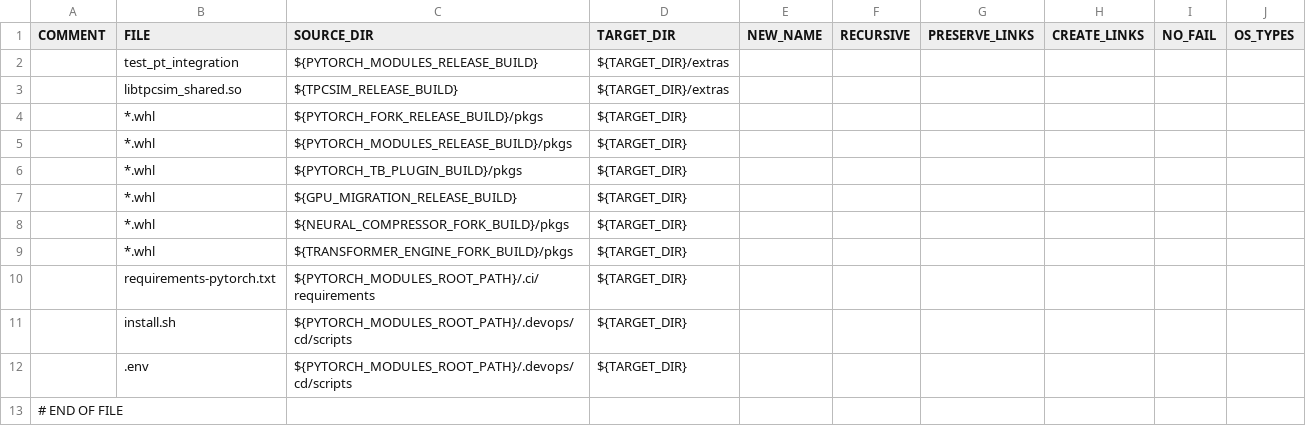
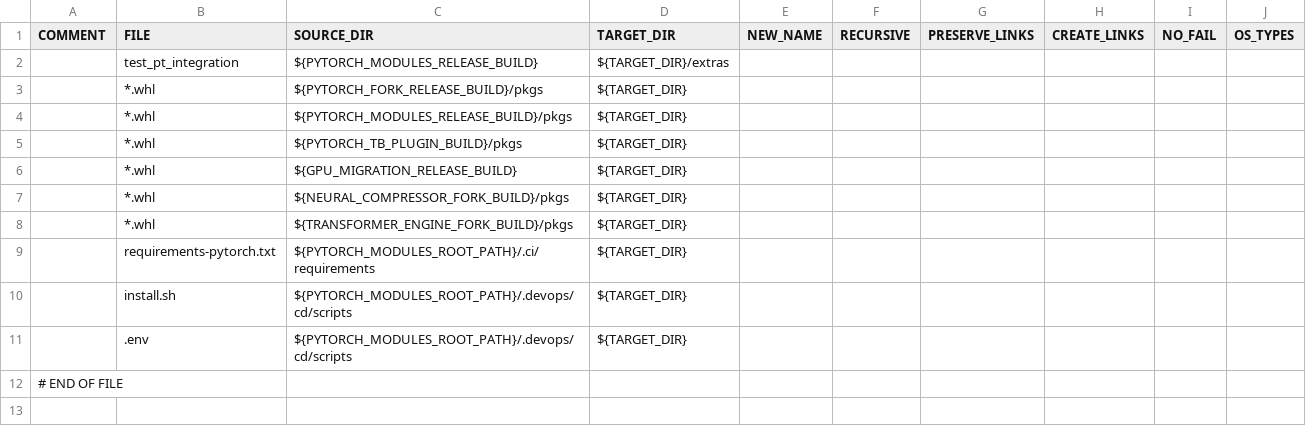
Before and after one commit to HabanaAI/gaudi-pytorch-bridge, a CSV file: .devops/cd/build/package_current.csv, drawn as a sheet.

Commit message:
Remove libtpcsim_shared.so from PT bridge package (#2607)
libtpcsim_shared.so shouldn't be distributed, as tpcsim project doesn't
have any onbound license defined. Thus it can be treat as internal only

```diff
--- a/.devops/cd/build/package_current.csv
+++ b/.devops/cd/build/package_current.csv
@@ -2,3 +2,2 @@ COMMENT,FILE,SOURCE_DIR,TARGET_DIR,NEW_NAME,RECURSIVE,PRESERVE_LINKS,CREATE_LINK
 ,test_pt_integration,${PYTORCH_MODULES_RELEASE_BUILD},${TARGET_DIR}/extras,,,,,,
-,libtpcsim_shared.so,${TPCSIM_RELEASE_BUILD},${TARGET_DIR}/extras,,,,,,
 ,*.whl,${PYTORCH_FORK_RELEASE_BUILD}/pkgs,${TARGET_DIR},,,,,,
```
